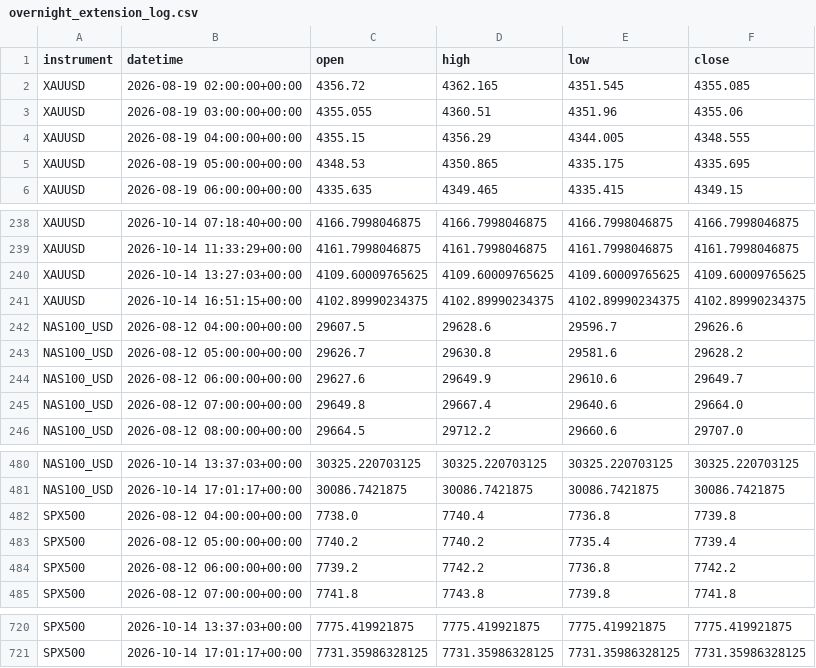
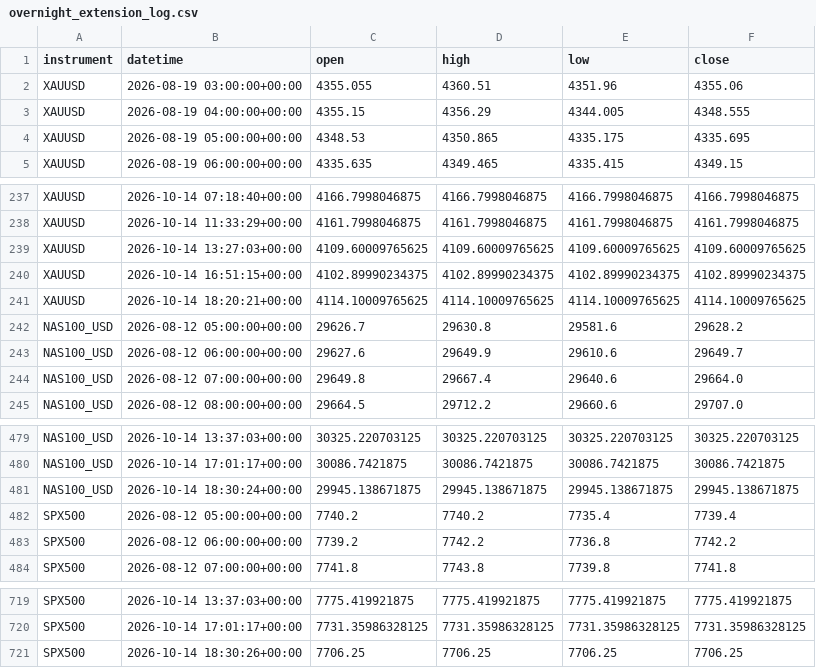
Before and after one commit to kenjtradez/portfolio-forward-test, a CSV file: overnight_extension_log.csv, drawn as a sheet; only a part is shown, gaps mark what is left out.

```diff
--- a/overnight_extension_log.csv
+++ b/overnight_extension_log.csv
@@ -1,3 +1,2 @@
 instrument,datetime,open,high,low,close
-XAUUSD,2026-08-19 02:00:00+00:00,4356.72,4362.165,4351.545,4355.085
 XAUUSD,2026-08-19 03:00:00+00:00,4355.055,4360.51,4351.96,4355.06
@@ -241,3 +240,3 @@ XAUUSD,2026-10-14 13:27:03+00:00,4109.60009765625,4109.60009765625,4109.60009765
 XAUUSD,2026-10-14 16:51:15+00:00,4102.89990234375,4102.89990234375,4102.89990234375,4102.89990234375
-NAS100_USD,2026-08-12 04:00:00+00:00,29607.5,29628.6,29596.7,29626.6
+XAUUSD,2026-10-14 18:20:21+00:00,4114.10009765625,4114.10009765625,4114.10009765625,4114.10009765625
 NAS100_USD,2026-08-12 05:00:00+00:00,29626.7,29630.8,29581.6,29628.2
@@ -481,3 +480,3 @@ NAS100_USD,2026-10-14 13:37:03+00:00,30325.220703125,30325.220703125,30325.22070
 NAS100_USD,2026-10-14 17:01:17+00:00,30086.7421875,30086.7421875,30086.7421875,30086.7421875
-SPX500,2026-08-12 04:00:00+00:00,7738.0,7740.4,7736.8,7739.8
+NAS100_USD,2026-10-14 18:30:24+00:00,29945.138671875,29945.138671875,29945.138671875,29945.138671875
 SPX500,2026-08-12 05:00:00+00:00,7740.2,7740.2,7735.4,7739.4
@@ -721 +720,2 @@ SPX500,2026-10-14 13:37:03+00:00,7775.419921875,7775.419921875,7775.419921875,77
 SPX500,2026-10-14 17:01:17+00:00,7731.35986328125,7731.35986328125,7731.35986328125,7731.35986328125
+SPX500,2026-10-14 18:30:26+00:00,7706.25,7706.25,7706.25,7706.25
```
